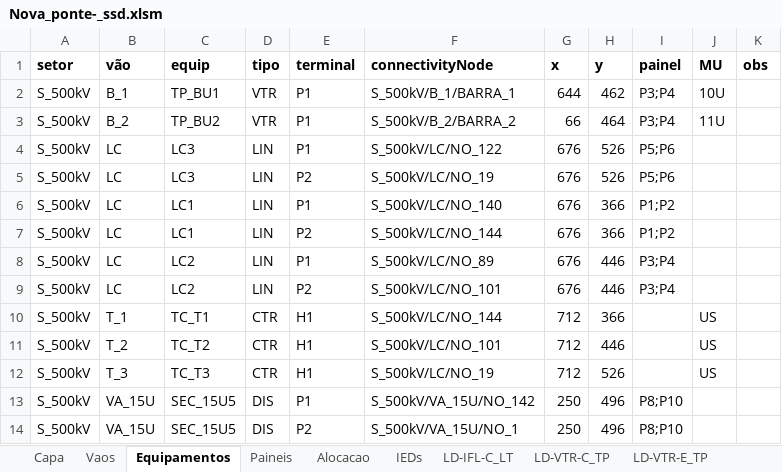
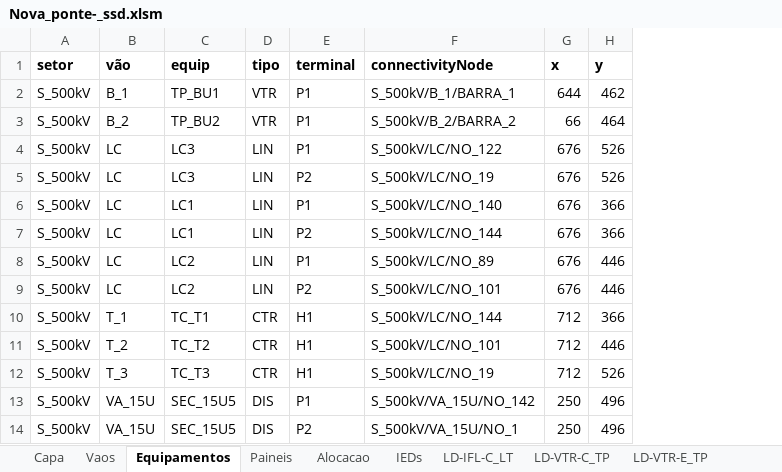
Before and after one commit to zecruel/sand_box, an Excel workbook: ssd/Nova_ponte­_ssd.xlsm, sheet Equipamentos, drawn as a sheet; only a part is shown; values as stored, in another font and other column widths than the file's, no borders; the diff names each change by its address in the sheet, - before the commit and + after, or states it on an @@ line.

```diff
--- a/ssd/Nova_ponte­_ssd.xlsm (sheet Equipamentos)
+++ b/ssd/Nova_ponte­_ssd.xlsm (sheet Equipamentos)
-column I (painel), rows 2-14: P3;P4 | P3;P4 | P5;P6 | P5;P6 | P1;P2 | P1;P2 | P3;P4 | P3;P4 |  |  |  | P8;P10 | P8;P10
-column J (MU), rows 2-12: 10U | 11U |  |  |  |  |  |  | US | US | US
-column K (obs), empty
```
Also changed, not shown: sheet Paineis, sheet IEDs, sheet Tipos-LN, sheet Alocacao, charts or pictures, 1 other file.
